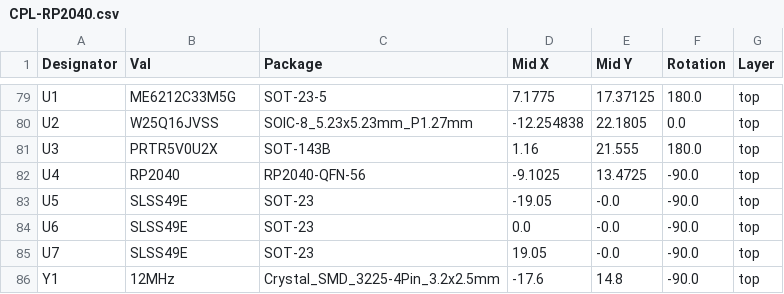
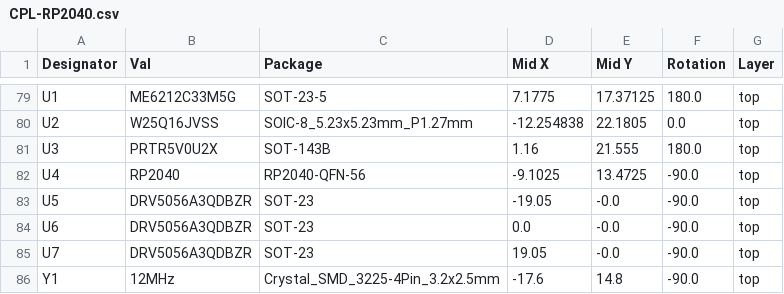
Before and after one commit to gamaPhy/Freedom, a CSV file: Electrical/keypad/3k/rp2040/jlcpcb/production_files/CPL-RP2040.csv, drawn as a sheet; only a part is shown, gaps mark what is left out.

```diff
--- a/Electrical/keypad/3k/rp2040/jlcpcb/production_files/CPL-RP2040.csv
+++ b/Electrical/keypad/3k/rp2040/jlcpcb/production_files/CPL-RP2040.csv
@@ -82,5 +82,5 @@ U3,PRTR5V0U2X,SOT-143B,1.16,21.555,180.0,top
 U4,RP2040,RP2040-QFN-56,-9.1025,13.4725,-90.0,top
-U5,SLSS49E,SOT-23,-19.05,-0.0,-90.0,top
-U6,SLSS49E,SOT-23,0.0,-0.0,-90.0,top
-U7,SLSS49E,SOT-23,19.05,-0.0,-90.0,top
+U5,DRV5056A3QDBZR,SOT-23,-19.05,-0.0,-90.0,top
+U6,DRV5056A3QDBZR,SOT-23,0.0,-0.0,-90.0,top
+U7,DRV5056A3QDBZR,SOT-23,19.05,-0.0,-90.0,top
 Y1,12MHz,Crystal_SMD_3225-4Pin_3.2x2.5mm,-17.6,14.8,-90.0,top
```
Also changed, not shown: Electrical/keypad/3k/rp2040/jlcpcb/production_files/BOM-RP2040.csv, 20 other files.
